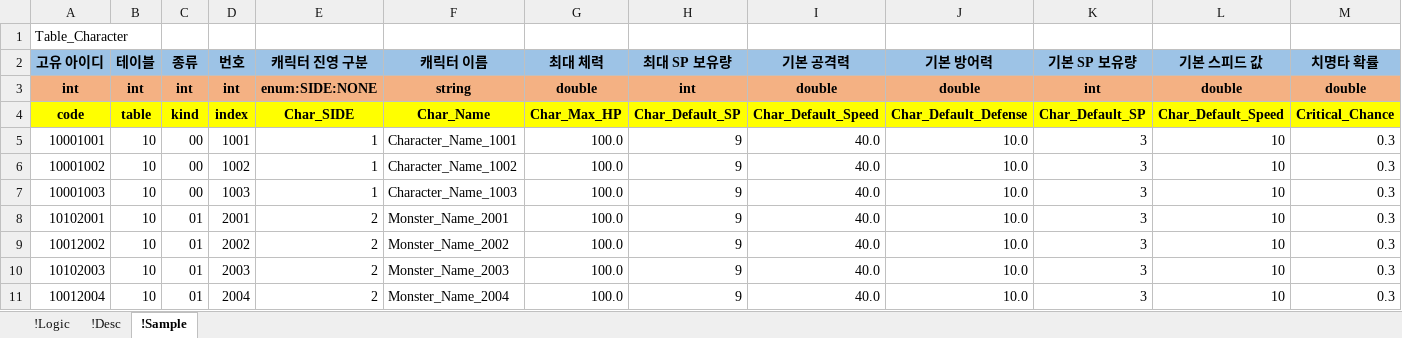
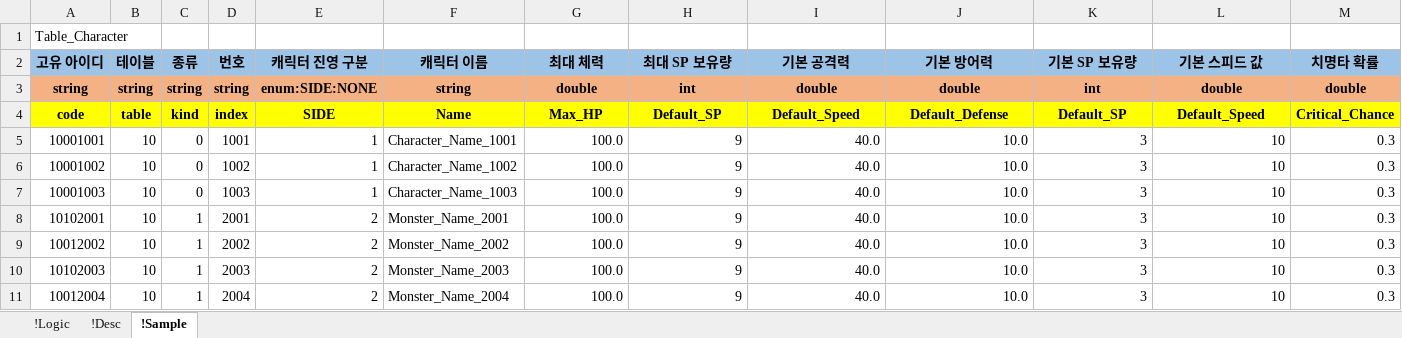
Before and after one commit to YoungJunGit/Astrocat-2DSFProject, an Excel workbook: Assets/Data/DataTable/01_Character_Table_fix.xlsx, sheet !Sample, drawn as a sheet; only a part is shown; values as stored, in another font and other column widths than the file's, no borders; the diff names each change by its address in the sheet, - before the commit and + after, or states it on an @@ line.

```diff
--- a/Assets/Data/DataTable/01_Character_Table_fix.xlsx (sheet !Sample)
+++ b/Assets/Data/DataTable/01_Character_Table_fix.xlsx (sheet !Sample)
-A3 (고유 아이디): int
+A3 (고유 아이디): string
-B3 (테이블): int
+B3 (테이블): string
-C3 (종류): int
+C3 (종류): string
-D3 (번호): int
+D3 (번호): string
-E4 (캐릭터 진영 구분): Char_SIDE
+E4 (캐릭터 진영 구분): SIDE
-F4 (캐릭터 이름): Char_Name
+F4 (캐릭터 이름): Name
-G4 (최대 체력): Char_Max_HP
+G4 (최대 체력): Max_HP
-H4 (최대 SP 보유량): Char_Default_SP
+H4 (최대 SP 보유량): Default_SP
-I4 (기본 공격력): Char_Default_Speed
+I4 (기본 공격력): Default_Speed
-J4 (기본 방어력): Char_Default_Defense
+J4 (기본 방어력): Default_Defense
-K4 (기본 SP 보유량): Char_Default_SP
+K4 (기본 SP 보유량): Default_SP
-L4 (기본 스피드 값): Char_Default_Speed
+L4 (기본 스피드 값): Default_Speed
-C5:C7 (종류): 00
+C5:C7 (종류): 0
-C8:C11 (종류): 01
+C8:C11 (종류): 1
```
Also changed, not shown: Assets/Data/DataTable/02_Skill_Table_fix.xlsx, Assets/Data/DataTable/09_Element_Status.xlsx, 2 other files.
